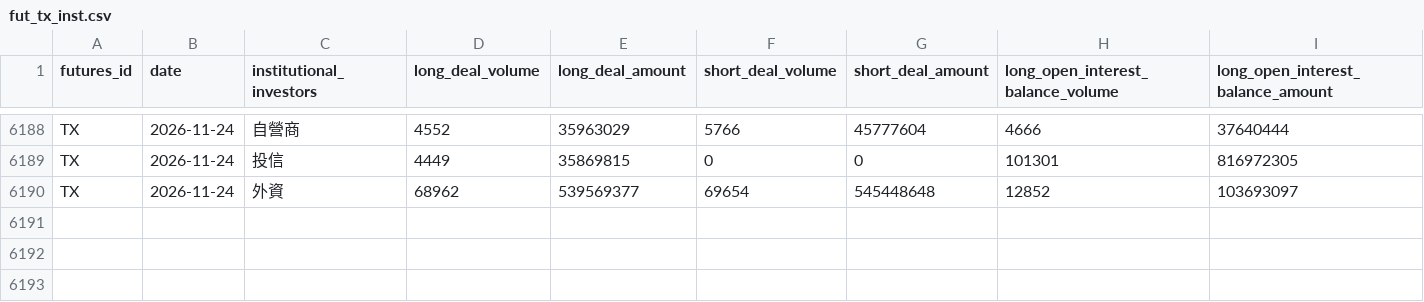
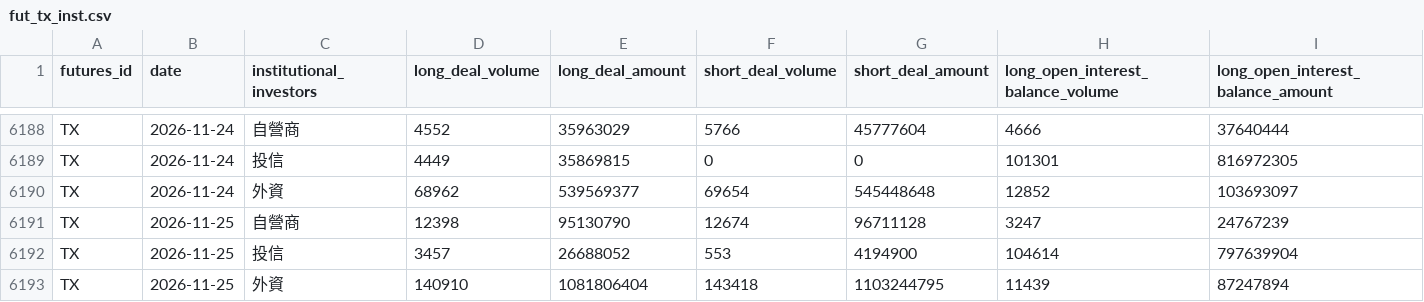
Before and after one commit to AlvinJhu/Alvin-J, a CSV file: tw-model/data/ext/fut_tx_inst.csv, drawn as a sheet; only a part is shown, gaps mark what is left out; rows hold the shown columns only; the diff names each change by its address in the sheet, - before the commit and + after, or states it on an @@ line.

```diff
--- a/tw-model/data/ext/fut_tx_inst.csv
+++ b/tw-model/data/ext/fut_tx_inst.csv
+row 6191: TX | 2026-11-25 | 自營商 | 12398 | 95130790 | 12674 | 96711128 | 3247 | 24767239
+row 6192: TX | 2026-11-25 | 投信 | 3457 | 26688052 | 553 | 4194900 | 104614 | 797639904
+row 6193: TX | 2026-11-25 | 外資 | 140910 | 1081806404 | 143418 | 1103244795 | 11439 | 87247894
```
Also changed, not shown: tw-model/data/ext/inst_finmind.csv, tw-model/data/ext/opt_txo_inst.csv, 16 other files.
